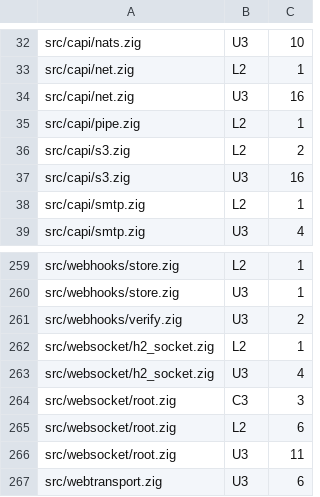
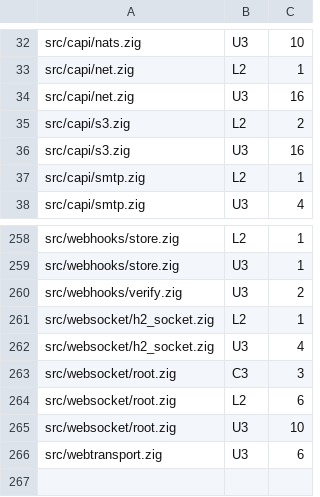
Before and after one commit to xuckless/anole, a TSV file: tools/safety_lint.baseline.tsv, drawn as a sheet; only a part is shown, gaps mark what is left out.

Commit message:
lint baseline: the Pipe lock is ranked, one cast fewer in the WebSocket pool (s15/e1)

```diff
--- a/tools/safety_lint.baseline.tsv
+++ b/tools/safety_lint.baseline.tsv
@@ -34,3 +34,2 @@ src/capi/net.zig	L2	1
 src/capi/net.zig	U3	16
-src/capi/pipe.zig	L2	1
 src/capi/s3.zig	L2	2
@@ -265,3 +264,3 @@ src/websocket/root.zig	C3	3
 src/websocket/root.zig	L2	6
-src/websocket/root.zig	U3	11
+src/websocket/root.zig	U3	10
 src/webtransport.zig	U3	6
```
